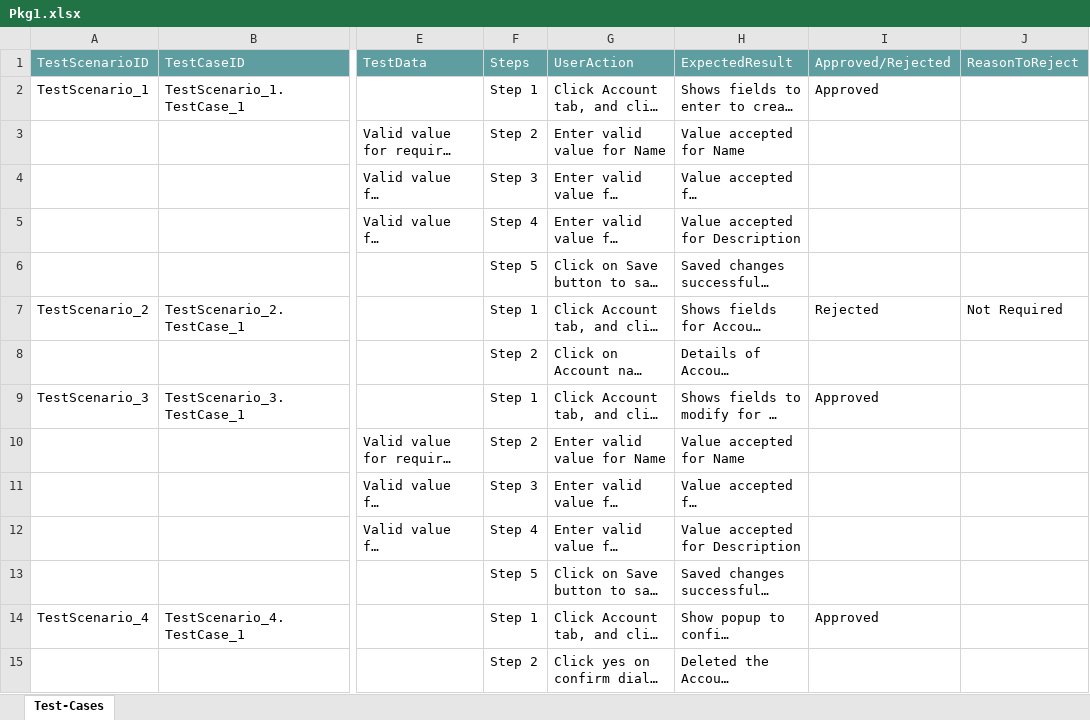
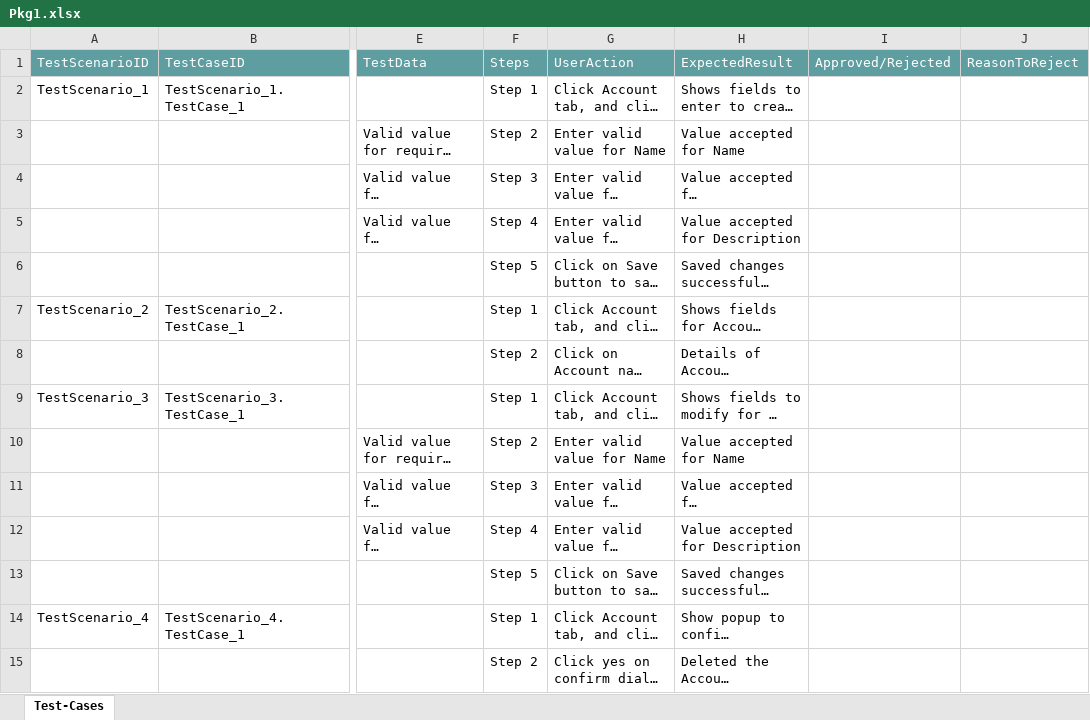
Before and after one commit to ShaikMohamedIrfan/ManasProject, an Excel workbook: Pkg1.xlsx, sheet Test-Cases, drawn as a sheet; only a part is shown, gaps mark what is left out; long unchanged cells end in …; values as stored, in another font and other column widths than the file's, no borders; table styles not drawn; the diff covers the shown part only; the diff names each change by its address in the sheet, - before the commit and + after, or states it on an @@ line.

Commit message:
Initial Commit for Verification of Test cases

```diff
--- a/Pkg1.xlsx (sheet Test-Cases)
+++ b/Pkg1.xlsx (sheet Test-Cases)
-I2: Approved
+I2: (empty)
-I7: Rejected
+I7: (empty)
-J7: Not Required
+J7: (empty)
-I9: Approved
+I9: (empty)
-I14: Approved
+I14: (empty)
```
Also changed, not shown: 8 edited cells elsewhere in this sheet.
